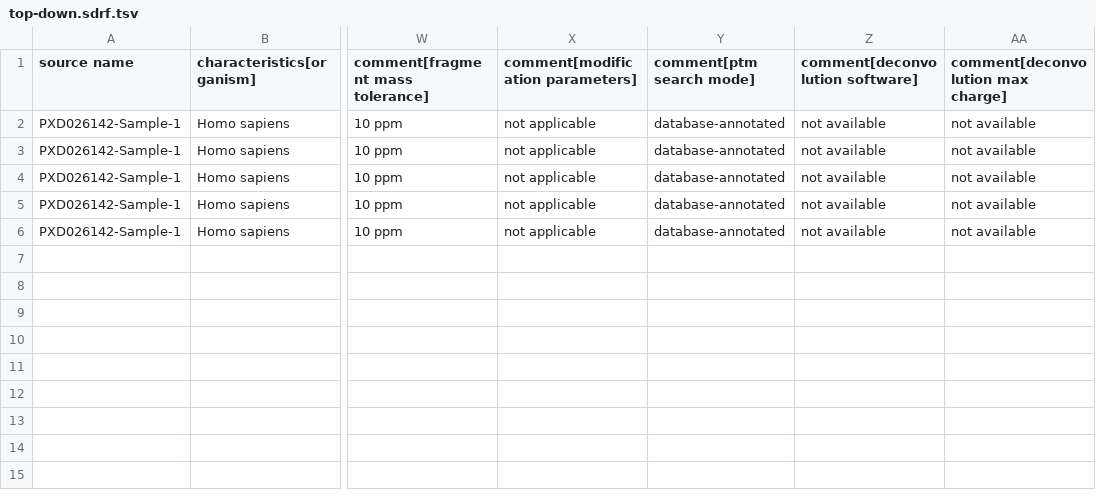
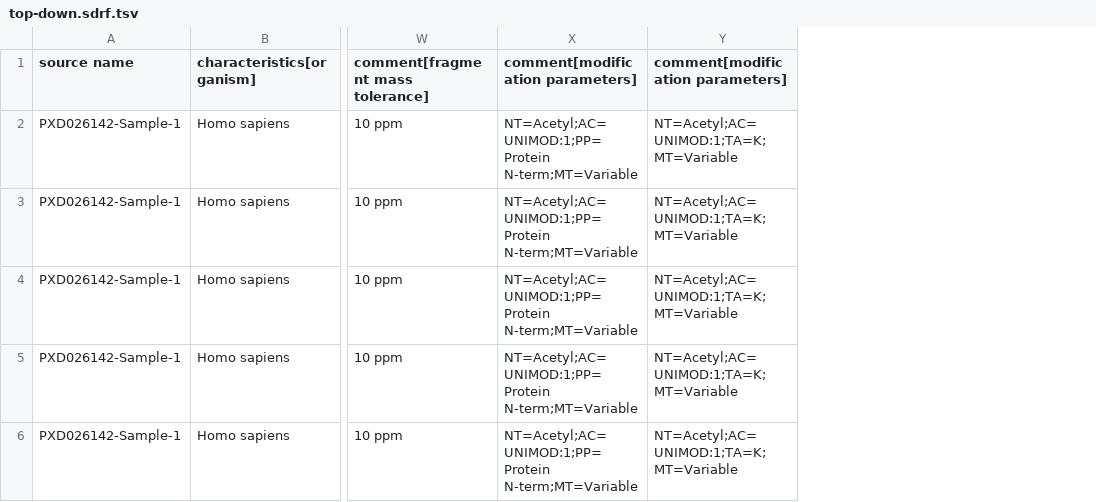
Before and after one commit to bigbio/sdrf-templates, a TSV file: top-down/1.0.0-dev/top-down.sdrf.tsv, drawn as a sheet; only a part is shown, gaps mark what is left out; removed rows and columns are numbered as before the commit, all else as after; the diff names each change by its address in the sheet, - before the commit and + after, or states it on an @@ line.

Commit message:
Drop deconvolution and PTM-search-mode columns; list known sample PTMs in modification parameters
SDRF does not record analysis software or search settings for other templates, so deconvolution software/max charge are removed. ptm search mode is redundant once modification parameters lists the PTMs known to be in the sample.

```diff
--- a/top-down/1.0.0-dev/top-down.sdrf.tsv
+++ b/top-down/1.0.0-dev/top-down.sdrf.tsv
-column Y (comment[ptm search mode]), rows 2-6: all database-annotated
-column Z (comment[deconvolution software]), rows 2-6: all not available
-column AA, rows 1-6: comment[deconvolution max charge] | not available | not available | not available | not available | not available
+column Y (comment[modification parameters]), rows 2-6: all NT=Acetyl;AC=UNIMOD:1;TA=K;MT=Variable
-X2:X6 (comment[modification parameters]): not applicable
+X2:X6 (comment[modification parameters]): NT=Acetyl;AC=UNIMOD:1;PP=Protein N-term;MT=Variable
```
Also changed, not shown: 1 other file.
